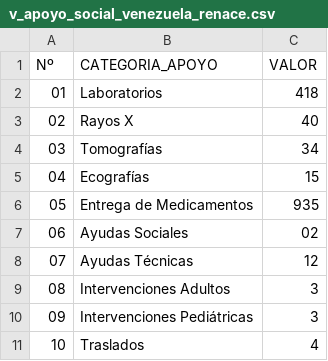
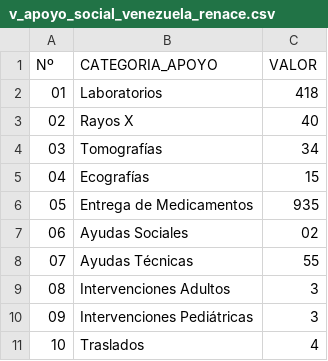
Before and after one commit to s2vivasjimmy-lgtm/mi_sistema, a CSV file: v_apoyo_social_venezuela_renace.csv, drawn as a sheet.

Commit message:
Actualización datos Puesto Comando

```diff
--- a/v_apoyo_social_venezuela_renace.csv
+++ b/v_apoyo_social_venezuela_renace.csv
@@ -7,3 +7,3 @@ Nº,CATEGORIA_APOYO,VALOR
 06,Ayudas Sociales ,02
-07,Ayudas Técnicas ,12
+07,Ayudas Técnicas ,55
 08,Intervenciones Adultos ,3
```
